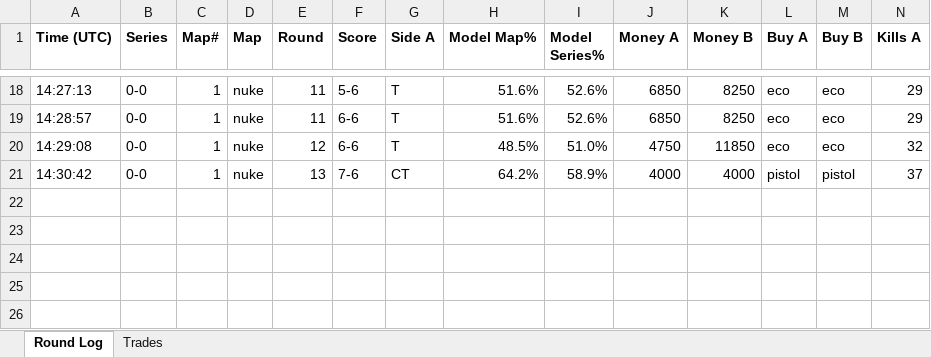
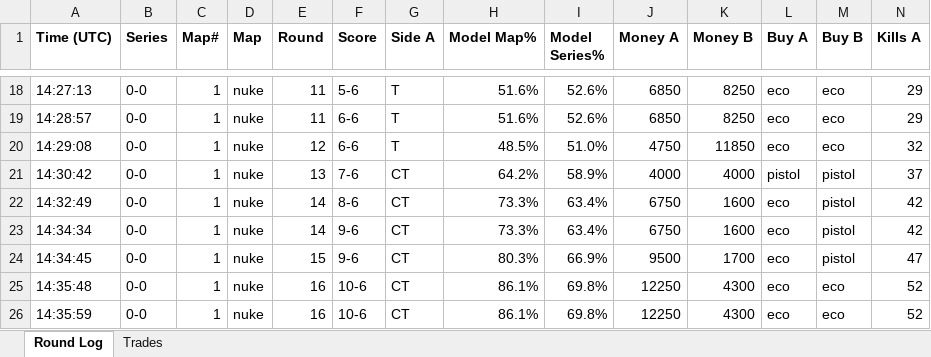
Before and after one commit to stonerje4/DOGODODGODGDGODGOGD, an Excel workbook: data/live_logs/live_cs2-minlat-ursa-2026-04-03_20260403_131052.xlsx, sheet Round Log, drawn as a sheet; only a part is shown, gaps mark what is left out; values as stored, in another font and other column widths than the file's, no borders; rows hold the shown columns only; the diff names each change by its address in the sheet, - before the commit and + after, or states it on an @@ line.

Commit message:
live update 14:36:42 UTC

```diff
--- a/data/live_logs/live_cs2-minlat-ursa-2026-04-03_20260403_131052.xlsx (sheet Round Log)
+++ b/data/live_logs/live_cs2-minlat-ursa-2026-04-03_20260403_131052.xlsx (sheet Round Log)
+row 22: 14:32:49 | 0-0 | 1 | nuke | 14 | 8-6 | CT | 73.3% | 63.4% | 6750 | 1600 | eco | pistol | 42
+row 23: 14:34:34 | 0-0 | 1 | nuke | 14 | 9-6 | CT | 73.3% | 63.4% | 6750 | 1600 | eco | pistol | 42
+row 24: 14:34:45 | 0-0 | 1 | nuke | 15 | 9-6 | CT | 80.3% | 66.9% | 9500 | 1700 | eco | pistol | 47
+row 25: 14:35:48 | 0-0 | 1 | nuke | 16 | 10-6 | CT | 86.1% | 69.8% | 12250 | 4300 | eco | eco | 52
+row 26: 14:35:59 | 0-0 | 1 | nuke | 16 | 10-6 | CT | 86.1% | 69.8% | 12250 | 4300 | eco | eco | 52
```
Also changed, not shown: 4 other files.
